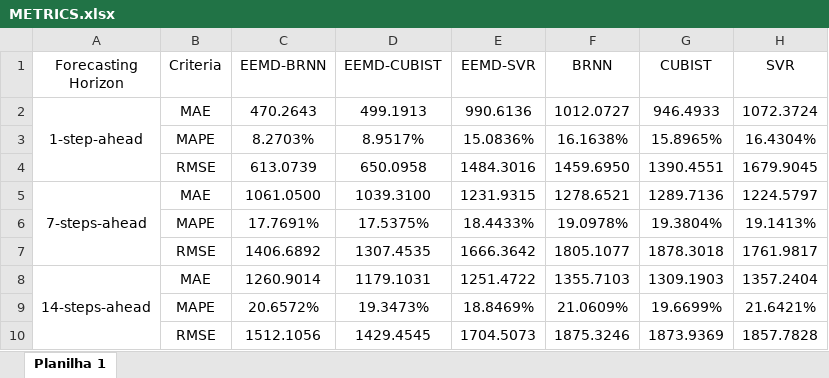
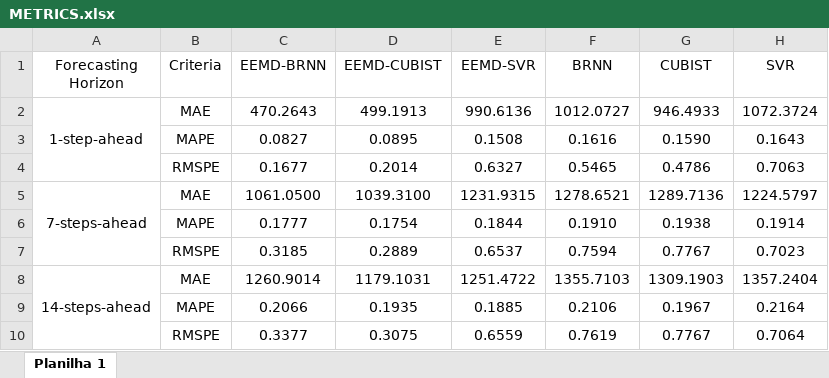
Before and after one commit to ramongss/2021-CBIC-RossmannSales, an Excel workbook: Sheets/METRICS.xlsx, sheet Planilha 1, drawn as a sheet; values as stored, in another font and other column widths than the file's, no borders; conditional formats not drawn; removed rows and columns are numbered as before the commit, all else as after; the diff names each change by its address in the sheet, - before the commit and + after, or states it on an @@ line.

```diff
--- a/Sheets/METRICS.xlsx (sheet Planilha 1)
+++ b/Sheets/METRICS.xlsx (sheet Planilha 1)
-row 3:  | MAPE | 8.2703% | 8.9517% | 15.0836% | 16.1638% | 15.8965% | 16.4304%
-row 4:  | RMSE | 613.0739 | 650.0958 | 1484.3016 | 1459.6950 | 1390.4551 | 1679.9045
+row 3:  | MAPE | 0.0827 | 0.0895 | 0.1508 | 0.1616 | 0.1590 | 0.1643
+row 4:  | RMSPE | 0.1677 | 0.2014 | 0.6327 | 0.5465 | 0.4786 | 0.7063
-row 6:  | MAPE | 17.7691% | 17.5375% | 18.4433% | 19.0978% | 19.3804% | 19.1413%
-row 7:  | RMSE | 1406.6892 | 1307.4535 | 1666.3642 | 1805.1077 | 1878.3018 | 1761.9817
+row 6:  | MAPE | 0.1777 | 0.1754 | 0.1844 | 0.1910 | 0.1938 | 0.1914
+row 7:  | RMSPE | 0.3185 | 0.2889 | 0.6537 | 0.7594 | 0.7767 | 0.7023
-row 9:  | MAPE | 20.6572% | 19.3473% | 18.8469% | 21.0609% | 19.6699% | 21.6421%
-row 10:  | RMSE | 1512.1056 | 1429.4545 | 1704.5073 | 1875.3246 | 1873.9369 | 1857.7828
+row 9:  | MAPE | 0.2066 | 0.1935 | 0.1885 | 0.2106 | 0.1967 | 0.2164
+row 10:  | RMSPE | 0.3377 | 0.3075 | 0.6559 | 0.7619 | 0.7767 | 0.7064
```
Also changed, not shown: hidden cells, 10 other files.
